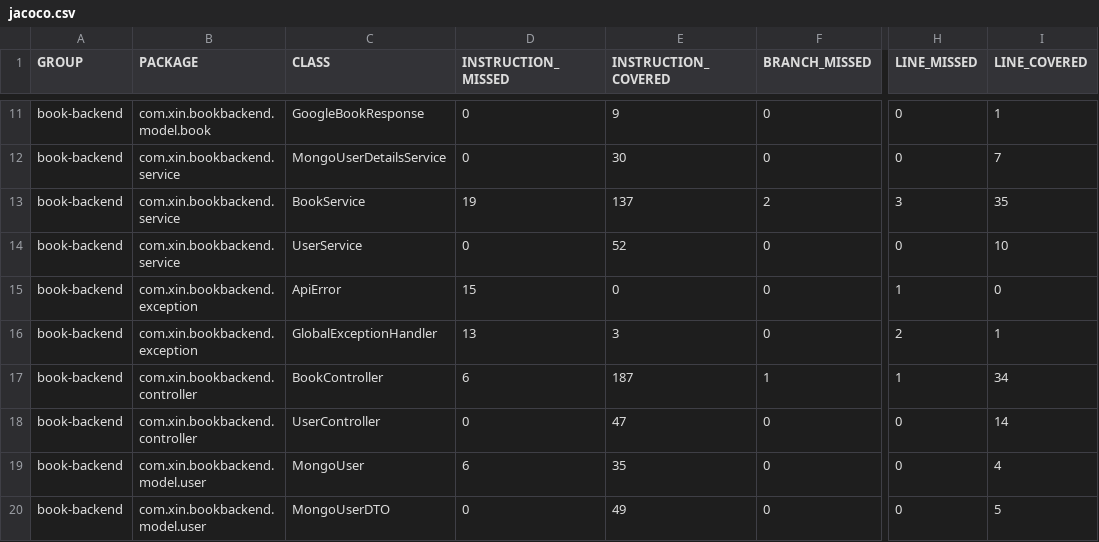
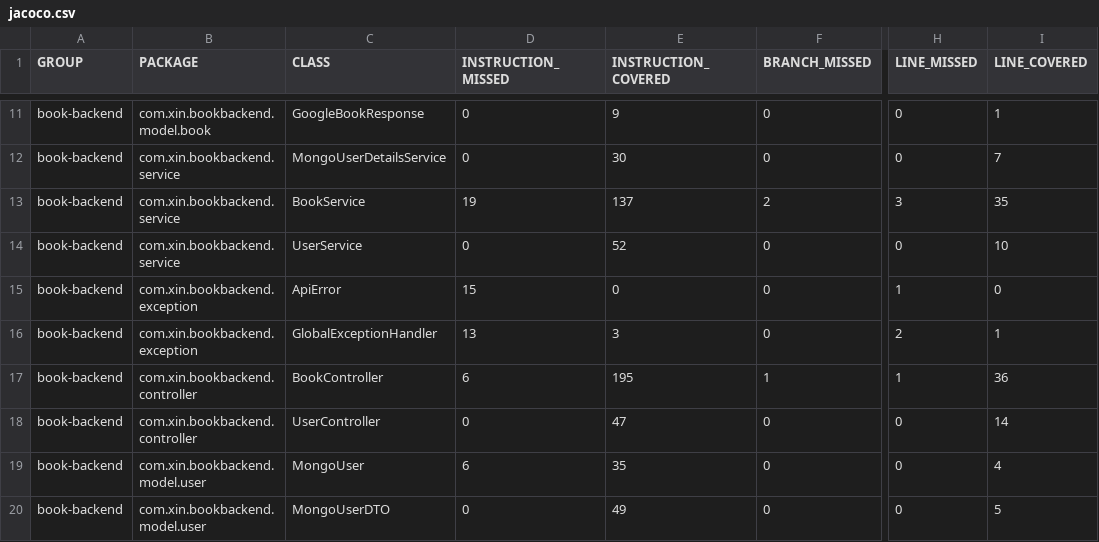
Before and after one commit to syllogism1123/myBookLib, a CSV file: book-backend/target/site/jacoco/jacoco.csv, drawn as a sheet; only a part is shown, gaps mark what is left out; the diff names each change by its address in the sheet, - before the commit and + after, or states it on an @@ line.

```diff
--- a/book-backend/target/site/jacoco/jacoco.csv
+++ b/book-backend/target/site/jacoco/jacoco.csv
-E17 (INSTRUCTION_COVERED): 187
+E17 (INSTRUCTION_COVERED): 195
-I17 (LINE_COVERED): 34
+I17 (LINE_COVERED): 36
```
Also changed, not shown: 31 other files.
